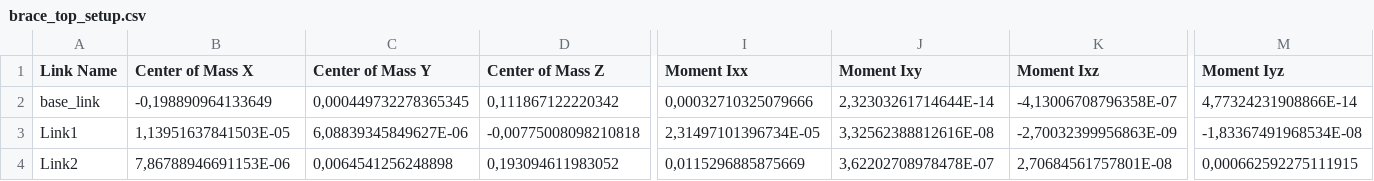
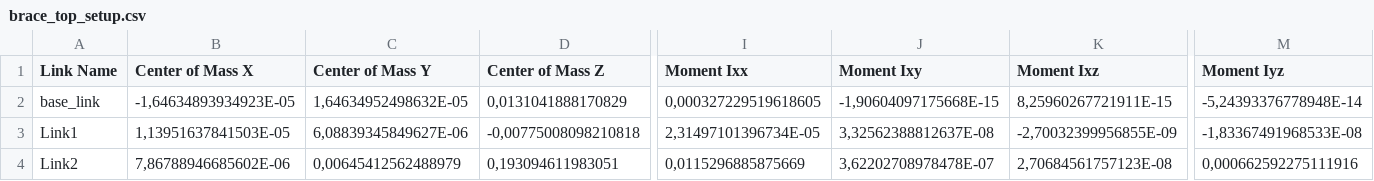
Before and after one commit to arntanguy/brace_top_setup, a CSV file: urdf/brace_top_setup.csv, drawn as a sheet; only a part is shown, gaps mark what is left out; the diff covers the shown part only; the diff names each change by its address in the sheet, - before the commit and + after, or states it on an @@ line.

```diff
--- a/urdf/brace_top_setup.csv
+++ b/urdf/brace_top_setup.csv
-B2 (Center of Mass X): -0,198890964133649
+B2 (Center of Mass X): -1,64634893934923E-05
-C2 (Center of Mass Y): 0,000449732278365345
+C2 (Center of Mass Y): 1,64634952498632E-05
-D2 (Center of Mass Z): 0,111867122220342
+D2 (Center of Mass Z): 0,0131041888170829
-I2 (Moment Ixx): 0,00032710325079666
+I2 (Moment Ixx): 0,000327229519618605
-J2 (Moment Ixy): 2,32303261714644E-14
+J2 (Moment Ixy): -1,90604097175668E-15
-K2 (Moment Ixz): -4,13006708796358E-07
+K2 (Moment Ixz): 8,25960267721911E-15
-M2 (Moment Iyz): 4,77324231908866E-14
+M2 (Moment Iyz): -5,24393376778948E-14
-J3 (Moment Ixy): 3,32562388812616E-08
+J3 (Moment Ixy): 3,32562388812637E-08
-K3 (Moment Ixz): -2,70032399956863E-09
+K3 (Moment Ixz): -2,70032399956855E-09
-M3 (Moment Iyz): -1,83367491968534E-08
+M3 (Moment Iyz): -1,83367491968533E-08
-B4 (Center of Mass X): 7,86788946691153E-06
+B4 (Center of Mass X): 7,86788946685602E-06
-C4 (Center of Mass Y): 0,0064541256248898
+C4 (Center of Mass Y): 0,00645412562488979
-D4 (Center of Mass Z): 0,193094611983052
+D4 (Center of Mass Z): 0,193094611983051
-K4 (Moment Ixz): 2,70684561757801E-08
+K4 (Moment Ixz): 2,70684561757123E-08
-M4 (Moment Iyz): 0,000662592275111915
+M4 (Moment Iyz): 0,000662592275111916
```
Also changed, not shown: 8 edited cells elsewhere in this file, 3 other files.
